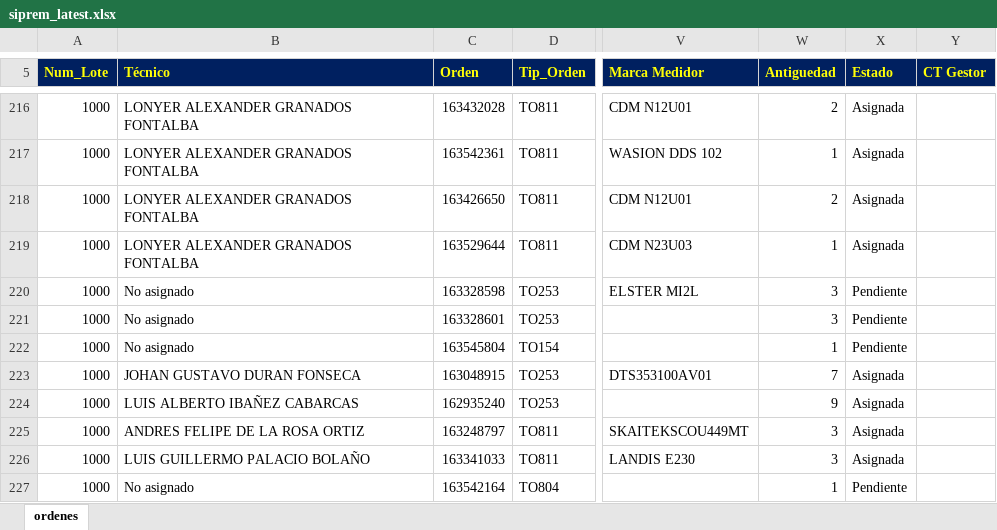
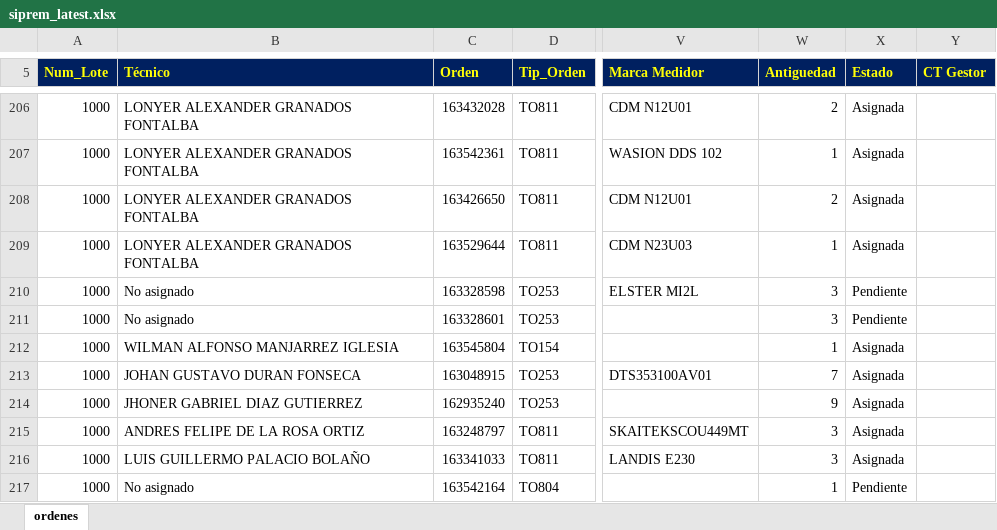
Before and after one commit to vikano27-debug/Dashboard_ING_VOA, an Excel workbook: siprem_latest.xlsx, sheet ordenes, drawn as a sheet; only a part is shown, gaps mark what is left out; values as stored, in another font and other column widths than the file's, no borders; addresses are those after the commit; the diff covers the shown part only; the diff names each change by its address in the sheet, - before the commit and + after, or states it on an @@ line.

Commit message:
Actualizacion automatica SIPREM y Casuistica

```diff
--- a/siprem_latest.xlsx (sheet ordenes)
+++ b/siprem_latest.xlsx (sheet ordenes)
-B212 (Técnico): No asignado
+B212 (Técnico): WILMAN ALFONSO MANJARREZ IGLESIA
-X212 (Estado): Pendiente
+X212 (Estado): Asignada
-B214 (Técnico): LUIS ALBERTO IBAÑEZ CABARCAS
+B214 (Técnico): JHONER GABRIEL DIAZ GUTIERREZ
```
Also changed, not shown: 4 added rows, 28 removed rows and 25 edited cells elsewhere in this sheet, 1 other file.
